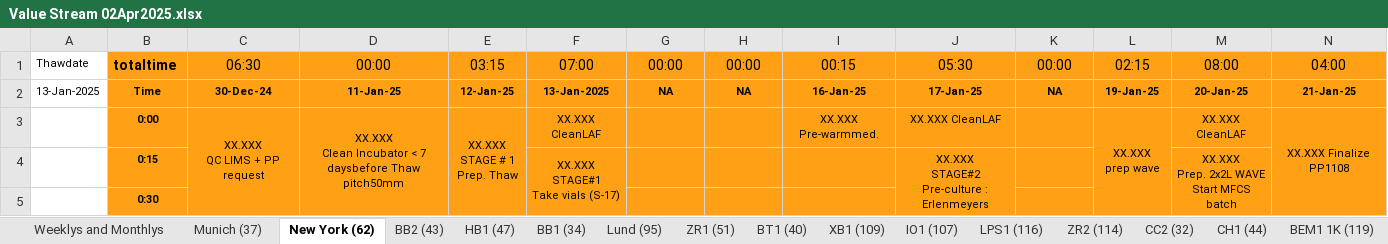
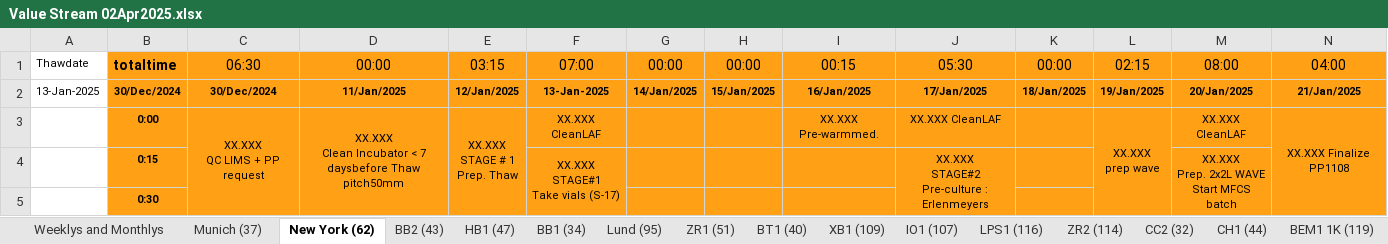
Before and after one commit to Dirza1/Planning-Tool, an Excel workbook: Value Stream 02Apr2025.xlsx, sheet New York (62), drawn as a sheet; only a part is shown; values as stored, in another font and other column widths than the file's, no borders; 1 other sheet too large or unreadable and not compared; removed rows and columns are numbered as before the commit, all else as after; rows hold the shown columns only; the diff names each change by its address in the sheet, - before the commit and + after, or states it on an @@ line.

```diff
--- a/Value Stream 02Apr2025.xlsx (sheet New York (62))
+++ b/Value Stream 02Apr2025.xlsx (sheet New York (62))
-row 2: 13-Jan-2025 | Time | 30-Dec-24 | 11-Jan-25 | 12-Jan-25 | 13-Jan-2025 | NA | NA | 16-Jan-25 | 17-Jan-25 | NA | 19-Jan-25 | 20-Jan-25 | 21-Jan-25
+row 2: 13-Jan-2025 | 30/Dec/2024 | 30/Dec/2024 | 11/Jan/2025 | 12/Jan/2025 | 13-Jan-2025 | 14/Jan/2025 | 15/Jan/2025 | 16/Jan/2025 | 17/Jan/2025 | 18/Jan/2025 | 19/Jan/2025 | 20/Jan/2025 | 21/Jan/2025
```
Also changed, not shown: 1 other file.
